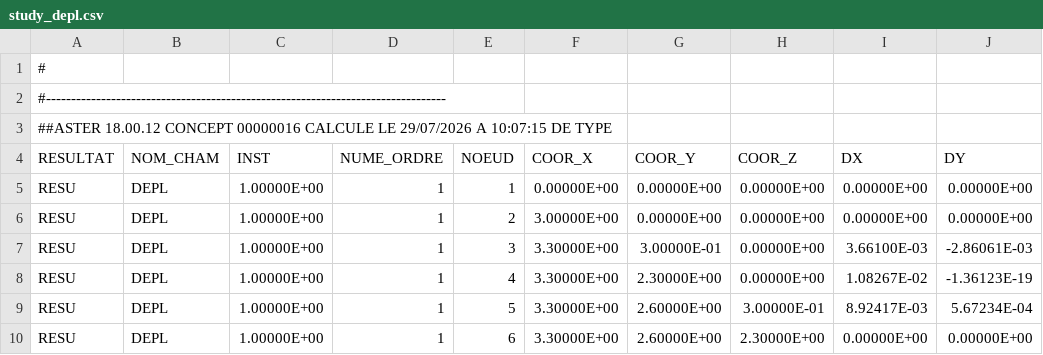
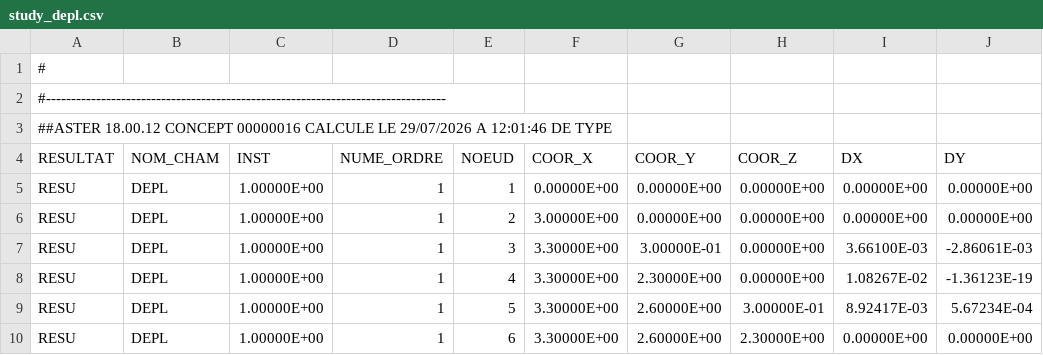
Before and after one commit to jgwagenfeld/Tuba_v4, a CSV file: viewer/public/code-aster-review/artifacts/study_depl.csv, drawn as a sheet; only a part is shown; the diff names each change by its address in the sheet, - before the commit and + after, or states it on an @@ line.

```diff
--- a/viewer/public/code-aster-review/artifacts/study_depl.csv
+++ b/viewer/public/code-aster-review/artifacts/study_depl.csv
-A3 (RESULTAT): …29/07/2026 A 10:07:15 DE TYPE
+A3 (RESULTAT): …29/07/2026 A 12:01:46 DE TYPE
```
Also changed, not shown: notebooks/code_aster_results/viz_gallery_operating/study_depl.csv, notebooks/code_aster_results/viz_gallery_operating/study_effo.csv, 28 other files.
